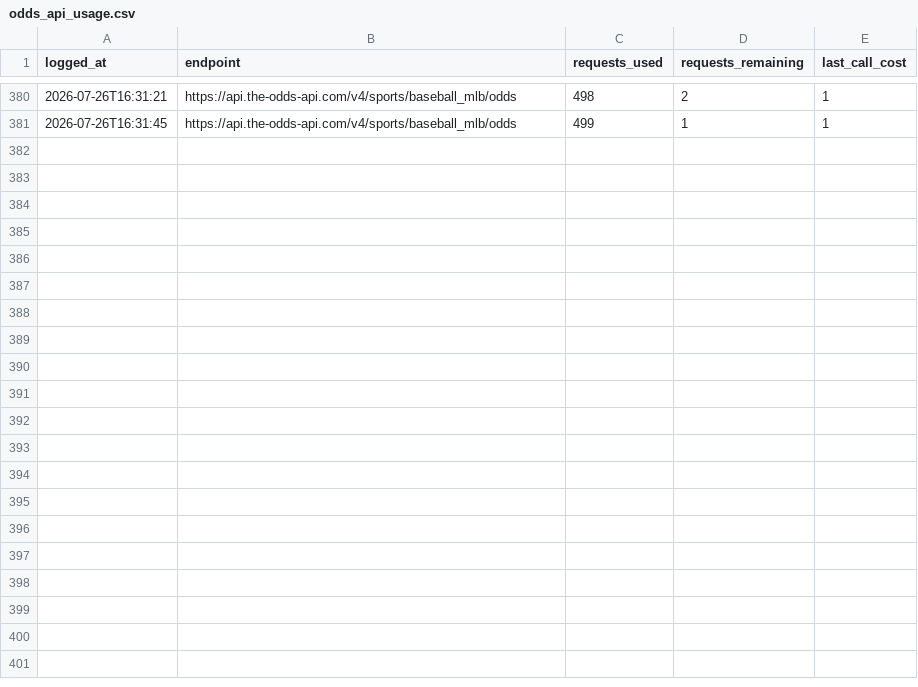
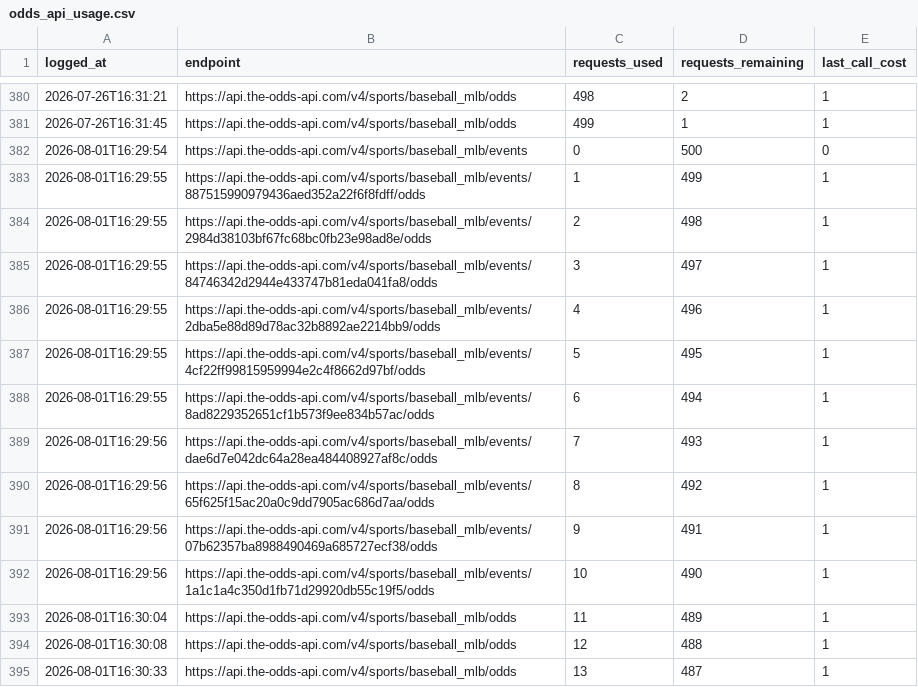
Before and after one commit to jackgoad05-afk/mlb-k-props, a CSV file: output/odds_api_usage.csv, drawn as a sheet; only a part is shown, gaps mark what is left out.

```diff
--- a/output/odds_api_usage.csv
+++ b/output/odds_api_usage.csv
@@ -381 +381,15 @@ logged_at,endpoint,requests_used,requests_remaining,last_call_cost
 2026-07-26T16:31:45,https://api.the-odds-api.com/v4/sports/baseball_mlb/odds,499,1,1
+2026-08-01T16:29:54,https://api.the-odds-api.com/v4/sports/baseball_mlb/events,0,500,0
+2026-08-01T16:29:55,https://api.the-odds-api.com/v4/sports/baseball_mlb/events/887515990979436aed352a22f6f8fdff/odds,1,499,1
+2026-08-01T16:29:55,https://api.the-odds-api.com/v4/sports/baseball_mlb/events/2984d38103bf67fc68bc0fb23e98ad8e/odds,2,498,1
+2026-08-01T16:29:55,https://api.the-odds-api.com/v4/sports/baseball_mlb/events/84746342d2944e433747b81eda041fa8/odds,3,497,1
+2026-08-01T16:29:55,https://api.the-odds-api.com/v4/sports/baseball_mlb/events/2dba5e88d89d78ac32b8892ae2214bb9/odds,4,496,1
+2026-08-01T16:29:55,https://api.the-odds-api.com/v4/sports/baseball_mlb/events/4cf22ff99815959994e2c4f8662d97bf/odds,5,495,1
+2026-08-01T16:29:55,https://api.the-odds-api.com/v4/sports/baseball_mlb/events/8ad8229352651cf1b573f9ee834b57ac/odds,6,494,1
+2026-08-01T16:29:56,https://api.the-odds-api.com/v4/sports/baseball_mlb/events/dae6d7e042dc64a28ea484408927af8c/odds,7,493,1
+2026-08-01T16:29:56,https://api.the-odds-api.com/v4/sports/baseball_mlb/events/65f625f15ac20a0c9dd7905ac686d7aa/odds,8,492,1
+2026-08-01T16:29:56,https://api.the-odds-api.com/v4/sports/baseball_mlb/events/07b62357ba8988490469a685727ecf38/odds,9,491,1
+2026-08-01T16:29:56,https://api.the-odds-api.com/v4/sports/baseball_mlb/events/1a1c1a4c350d1fb71d29920db55c19f5/odds,10,490,1
+2026-08-01T16:30:04,https://api.the-odds-api.com/v4/sports/baseball_mlb/odds,11,489,1
+2026-08-01T16:30:08,https://api.the-odds-api.com/v4/sports/baseball_mlb/odds,12,488,1
+2026-08-01T16:30:33,https://api.the-odds-api.com/v4/sports/baseball_mlb/odds,13,487,1
```
Also changed, not shown: data/raw/pitcher_gamelogs_2026.csv, output/ks_daily_matched.csv, 8 other files.
